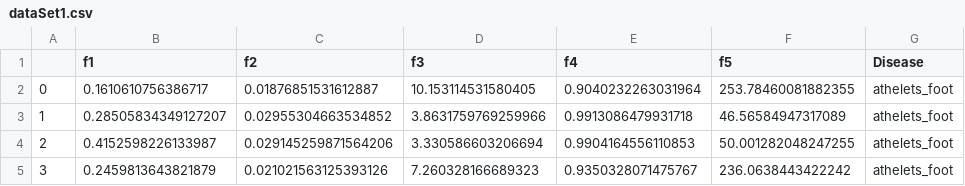
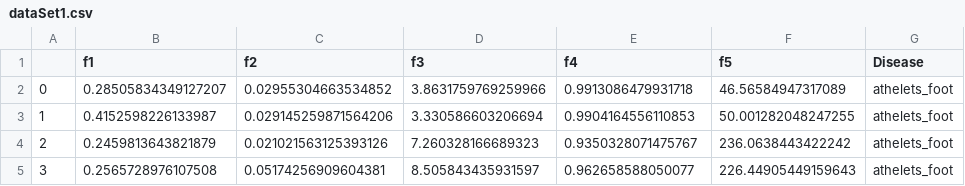
Before and after one commit to rsmp3121/Skin-Disease-Recognition, a CSV file: static/dataSet1.csv, drawn as a sheet; only a part is shown; the shorter side is filled out with more unchanged rows; removed rows and columns are numbered as before the commit, all else as after; the diff covers the shown part only; the diff names each change by its address in the sheet, - before the commit and + after, or states it on an @@ line.

```diff
--- a/static/dataSet1.csv
+++ b/static/dataSet1.csv
-row 2: 0 | 0.1610610756386717 | 0.01876851531612887 | 10.153114531580405 | 0.9040232263031964 | 253.78460081882355 | athelets_foot
@@ column A renumbered between rows 2 and 78 @@
```
Also changed, not shown: 12 added rows elsewhere in this file, 26 other files.
